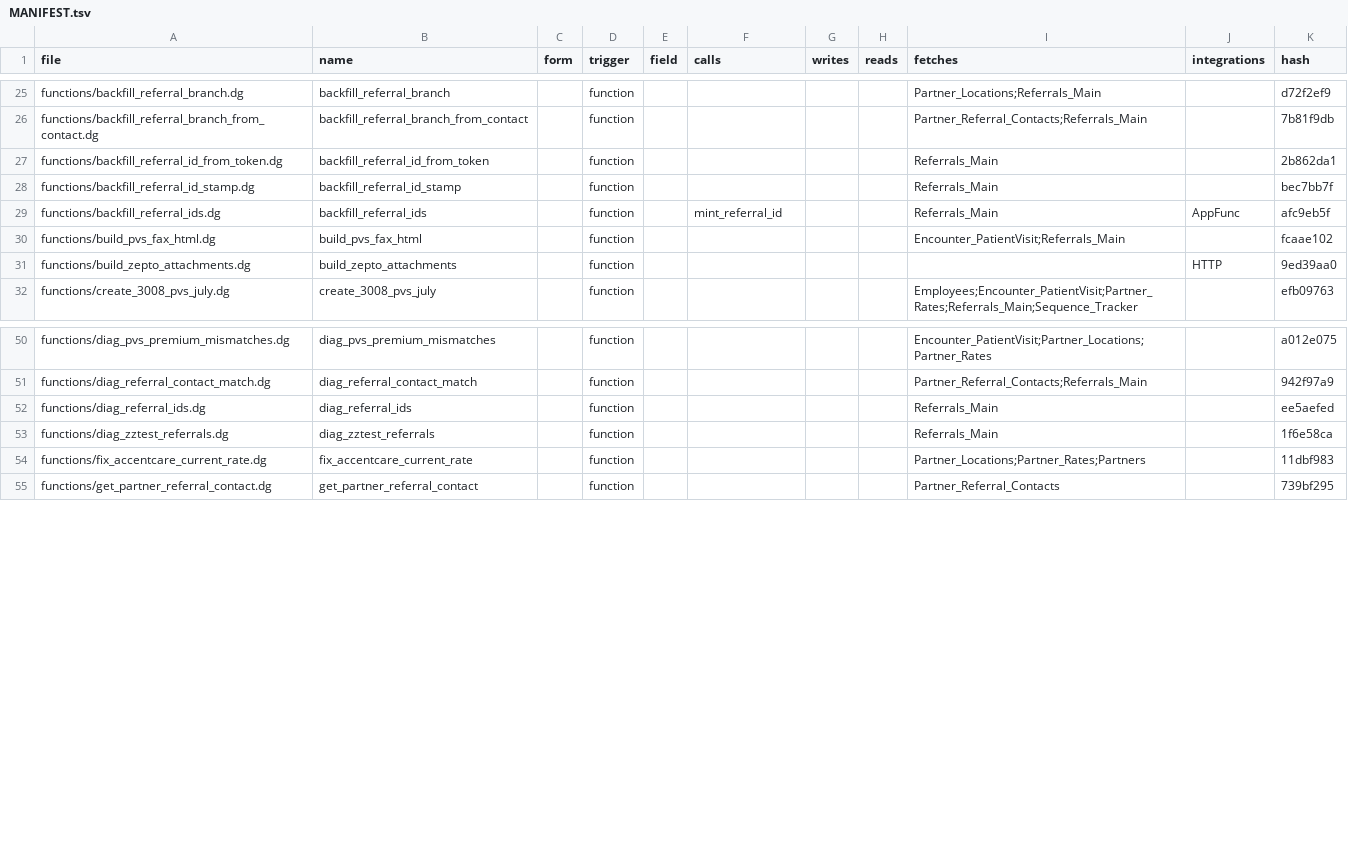
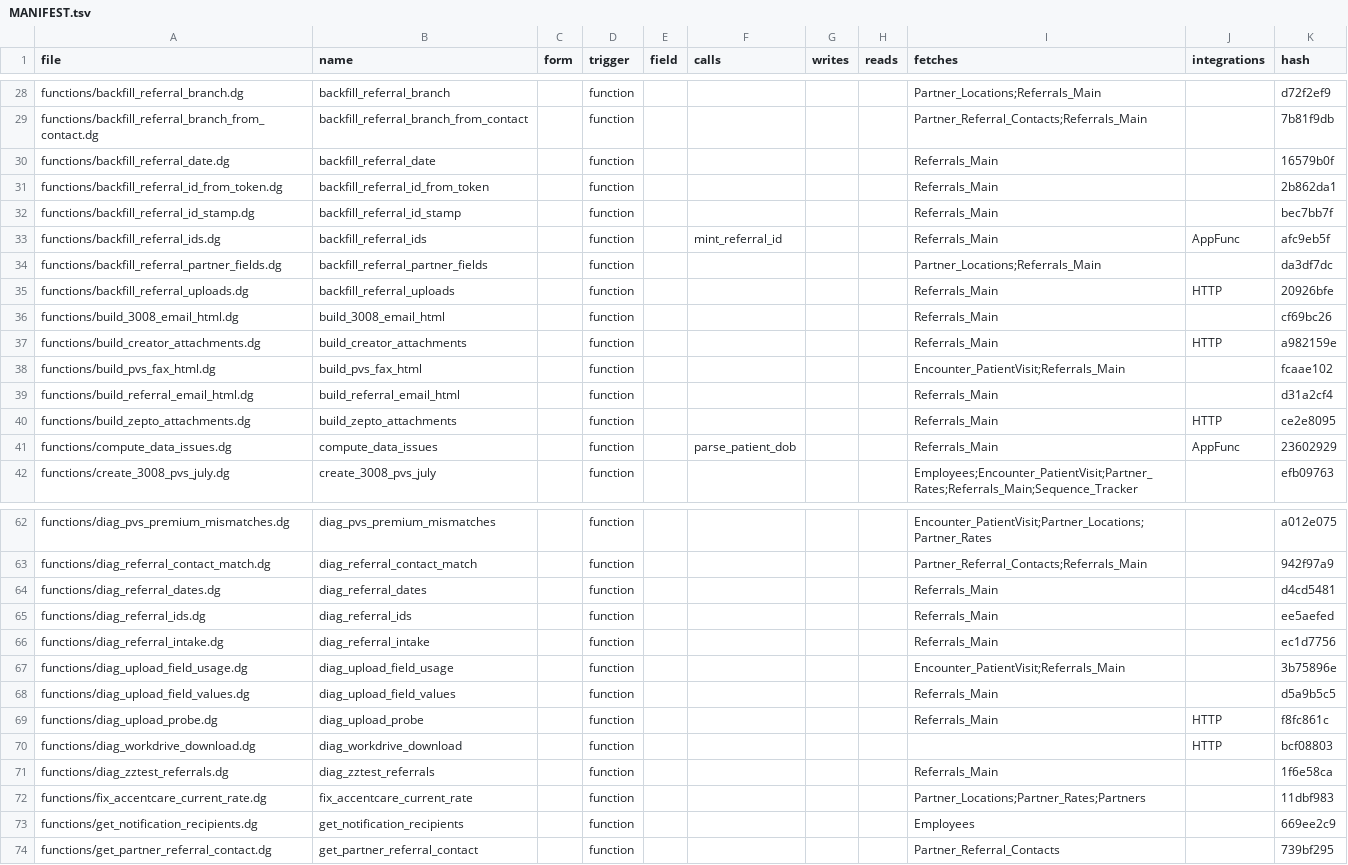
Before and after one commit to m1ndspark/sos-emr, a TSV file: MANIFEST.tsv, drawn as a sheet; only a part is shown, gaps mark what is left out; the diff covers the shown part only.

```diff
--- a/MANIFEST.tsv
+++ b/MANIFEST.tsv
@@ -26,2 +29,3 @@ functions/backfill_referral_branch.dg	backfill_referral_branch		function					Par
 functions/backfill_referral_branch_from_contact.dg	backfill_referral_branch_from_contact		function					Partner_Referral_Contacts;Referrals_Main		7b81f9db
+functions/backfill_referral_date.dg	backfill_referral_date		function					Referrals_Main		16579b0f
 functions/backfill_referral_id_from_token.dg	backfill_referral_id_from_token		function					Referrals_Main		2b862da1
@@ -29,4 +33,10 @@ functions/backfill_referral_id_stamp.dg	backfill_referral_id_stamp		function
 functions/backfill_referral_ids.dg	backfill_referral_ids		function		mint_referral_id			Referrals_Main	AppFunc	afc9eb5f
+functions/backfill_referral_partner_fields.dg	backfill_referral_partner_fields		function					Partner_Locations;Referrals_Main		da3df7dc
+functions/backfill_referral_uploads.dg	backfill_referral_uploads		function					Referrals_Main	HTTP	20926bfe
+functions/build_3008_email_html.dg	build_3008_email_html		function					Referrals_Main		cf69bc26
+functions/build_creator_attachments.dg	build_creator_attachments		function					Referrals_Main	HTTP	a982159e
 functions/build_pvs_fax_html.dg	build_pvs_fax_html		function					Encounter_PatientVisit;Referrals_Main		fcaae102
-functions/build_zepto_attachments.dg	build_zepto_attachments		function						HTTP	9ed39aa0
+functions/build_referral_email_html.dg	build_referral_email_html		function					Referrals_Main		d31a2cf4
+functions/build_zepto_attachments.dg	build_zepto_attachments		function					Referrals_Main	HTTP	ce2e8095
+functions/compute_data_issues.dg	compute_data_issues		function		parse_patient_dob			Referrals_Main	AppFunc	23602929
 functions/create_3008_pvs_july.dg	create_3008_pvs_july		function					Employees;Encounter_PatientVisit;Partner_Rates;Referrals_Main;Sequence_Tracker		efb09763
@@ -51,5 +63,12 @@ functions/diag_pvs_premium_mismatches.dg	diag_pvs_premium_mismatches		function
 functions/diag_referral_contact_match.dg	diag_referral_contact_match		function					Partner_Referral_Contacts;Referrals_Main		942f97a9
+functions/diag_referral_dates.dg	diag_referral_dates		function					Referrals_Main		d4cd5481
 functions/diag_referral_ids.dg	diag_referral_ids		function					Referrals_Main		ee5aefed
+functions/diag_referral_intake.dg	diag_referral_intake		function					Referrals_Main		ec1d7756
+functions/diag_upload_field_usage.dg	diag_upload_field_usage		function					Encounter_PatientVisit;Referrals_Main		3b75896e
+functions/diag_upload_field_values.dg	diag_upload_field_values		function					Referrals_Main		d5a9b5c5
+functions/diag_upload_probe.dg	diag_upload_probe		function					Referrals_Main	HTTP	f8fc861c
+functions/diag_workdrive_download.dg	diag_workdrive_download		function						HTTP	bcf08803
 functions/diag_zztest_referrals.dg	diag_zztest_referrals		function					Referrals_Main		1f6e58ca
 functions/fix_accentcare_current_rate.dg	fix_accentcare_current_rate		function					Partner_Locations;Partner_Rates;Partners		11dbf983
+functions/get_notification_recipients.dg	get_notification_recipients		function					Employees		669ee2c9
 functions/get_partner_referral_contact.dg	get_partner_referral_contact		function					Partner_Referral_Contacts		739bf295
```
Also changed, not shown: 11 added rows, 1 removed row and 14 edited cells elsewhere in this file, 2 other files.
